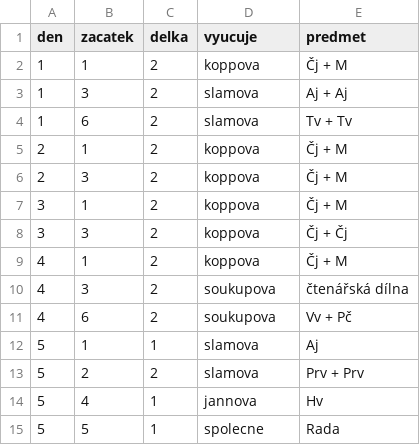
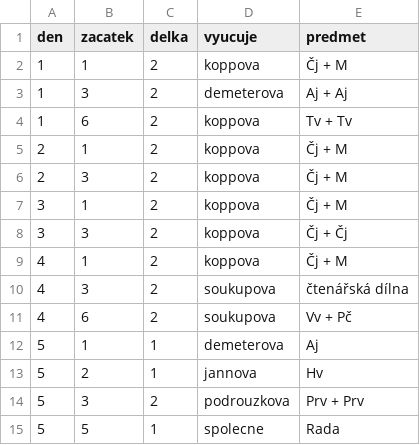
Before and after one commit to matyaskopp/zsplavsko-rozvrh, a CSV file: data/rozvrh_3.csv, drawn as a sheet.

Commit message:
docasny rozvrh_3.csv

```diff
--- a/data/rozvrh_3.csv
+++ b/data/rozvrh_3.csv
@@ -2,4 +2,4 @@ den,zacatek,delka,vyucuje,predmet
 1,1,2,koppova,Čj + M
-1,3,2,slamova,Aj + Aj
-1,6,2,slamova,Tv + Tv
+1,3,2,demeterova,Aj + Aj
+1,6,2,koppova,Tv + Tv
 2,1,2,koppova,Čj + M
@@ -11,5 +11,5 @@ den,zacatek,delka,vyucuje,predmet
 4,6,2,soukupova,Vv + Pč
-5,1,1,slamova,Aj
-5,2,2,slamova,Prv + Prv
-5,4,1,jannova,Hv
+5,1,1,demeterova,Aj
+5,2,1,jannova,Hv
+5,3,2,podrouzkova,Prv + Prv
 5,5,1,spolecne,Rada
```
